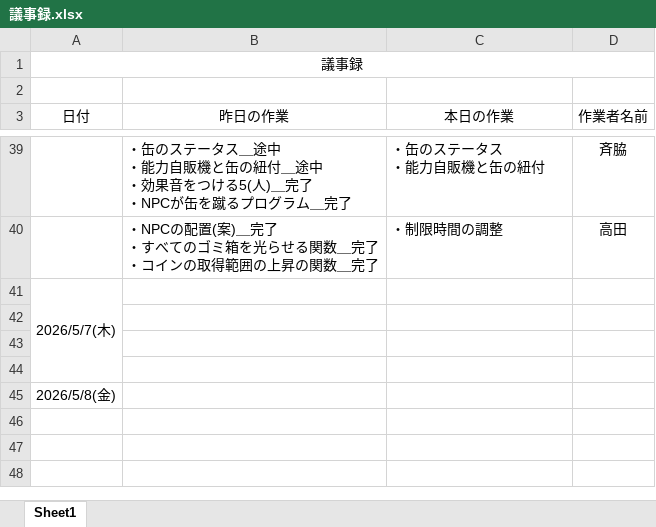
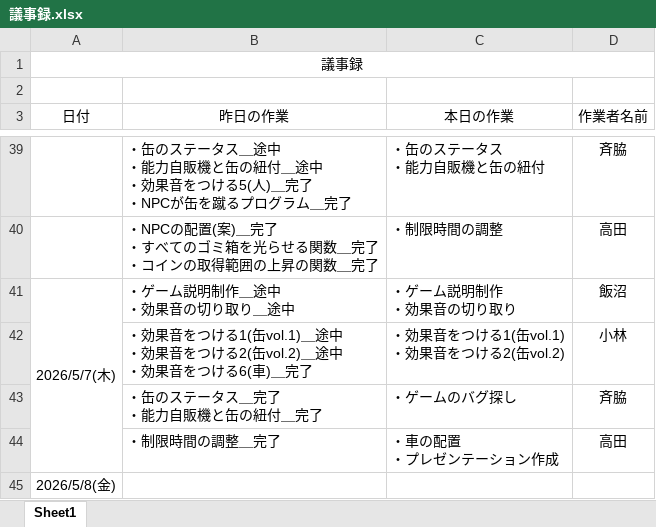
Before and after one commit to MasayaKAMACHI-o-hara/assignment2-uic-tickets, an Excel workbook: Reports/DailyScrum/議事録.xlsx, sheet Sheet1, drawn as a sheet; only a part is shown, gaps mark what is left out; values as stored, in another font and other column widths than the file's, no borders; removed rows and columns are numbered as before the commit, all else as after; ↵ is a line break in a cell; the diff names each change by its address in the sheet, - before the commit and + after, or states it on an @@ line.

Commit message:
Update 議事録.xlsx
5.7

```diff
--- a/Reports/DailyScrum/議事録.xlsx (sheet Sheet1)
+++ b/Reports/DailyScrum/議事録.xlsx (sheet Sheet1)
-row 41: 2026/5/7(木)
-row 41: (empty)
+row 41: 2026/5/7(木) | ・ゲーム説明制作＿途中 ↵ ・効果音の切り取り＿途中 | ・ゲーム説明制作 ↵ ・効果音の切り取り | 飯沼
+A41:A44 merged
-row 42: (empty)
+row 42:  | ・効果音をつける1(缶vol.1)＿途中 ↵ ・効果音をつける2(缶vol.2)＿途中 ↵ ・効果音をつける6(車)＿完了 | ・効果音をつける1(缶vol.1) ↵ ・効果音をつける2(缶vol.2) | 小林
-row 43: (empty)
+row 43:  | ・缶のステータス＿完了 ↵ ・能力自販機と缶の紐付＿完了 | ・ゲームのバグ探し | 斉脇
+row 44:  | ・制限時間の調整＿完了 | ・車の配置 ↵ ・プレゼンテーション作成 | 高田
```
